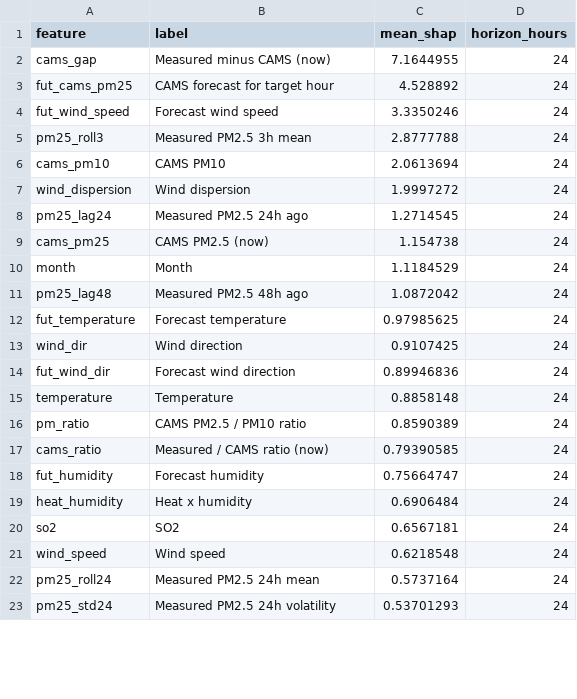
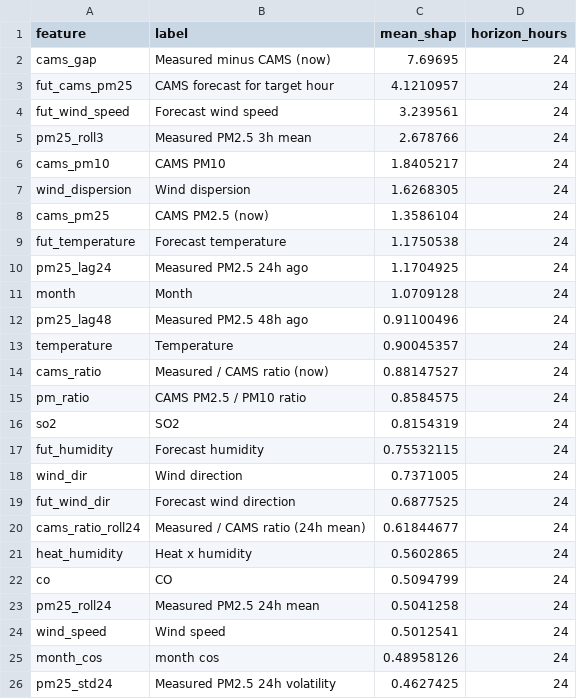
Before and after one commit to MufeedHaider/karachi-aqi-predictor, a CSV file: models/shap_importance.csv, drawn as a sheet; only a part is shown; the diff covers the shown part only.

```diff
--- a/models/shap_importance.csv
+++ b/models/shap_importance.csv
@@ -1,23 +1,26 @@
 feature,label,mean_shap,horizon_hours
-cams_gap,Measured minus CAMS (now),7.1644955,24
-fut_cams_pm25,CAMS forecast for target hour,4.528892,24
-fut_wind_speed,Forecast wind speed,3.3350246,24
-pm25_roll3,Measured PM2.5 3h mean,2.8777788,24
-cams_pm10,CAMS PM10,2.0613694,24
-wind_dispersion,Wind dispersion,1.9997272,24
-pm25_lag24,Measured PM2.5 24h ago,1.2714545,24
-cams_pm25,CAMS PM2.5 (now),1.154738,24
-month,Month,1.1184529,24
-pm25_lag48,Measured PM2.5 48h ago,1.0872042,24
-fut_temperature,Forecast temperature,0.97985625,24
-wind_dir,Wind direction,0.9107425,24
-fut_wind_dir,Forecast wind direction,0.89946836,24
-temperature,Temperature,0.8858148,24
-pm_ratio,CAMS PM2.5 / PM10 ratio,0.8590389,24
-cams_ratio,Measured / CAMS ratio (now),0.79390585,24
-fut_humidity,Forecast humidity,0.75664747,24
-heat_humidity,Heat x humidity,0.6906484,24
-so2,SO2,0.6567181,24
-wind_speed,Wind speed,0.6218548,24
-pm25_roll24,Measured PM2.5 24h mean,0.5737164,24
-pm25_std24,Measured PM2.5 24h volatility,0.53701293,24
+cams_gap,Measured minus CAMS (now),7.69695,24
+fut_cams_pm25,CAMS forecast for target hour,4.1210957,24
+fut_wind_speed,Forecast wind speed,3.239561,24
+pm25_roll3,Measured PM2.5 3h mean,2.678766,24
+cams_pm10,CAMS PM10,1.8405217,24
+wind_dispersion,Wind dispersion,1.6268305,24
+cams_pm25,CAMS PM2.5 (now),1.3586104,24
+fut_temperature,Forecast temperature,1.1750538,24
+pm25_lag24,Measured PM2.5 24h ago,1.1704925,24
+month,Month,1.0709128,24
+pm25_lag48,Measured PM2.5 48h ago,0.91100496,24
+temperature,Temperature,0.90045357,24
+cams_ratio,Measured / CAMS ratio (now),0.88147527,24
+pm_ratio,CAMS PM2.5 / PM10 ratio,0.8584575,24
+so2,SO2,0.8154319,24
+fut_humidity,Forecast humidity,0.75532115,24
+wind_dir,Wind direction,0.7371005,24
+fut_wind_dir,Forecast wind direction,0.6877525,24
+cams_ratio_roll24,Measured / CAMS ratio (24h mean),0.61844677,24
+heat_humidity,Heat x humidity,0.5602865,24
+co,CO,0.5094799,24
+pm25_roll24,Measured PM2.5 24h mean,0.5041258,24
+wind_speed,Wind speed,0.5012541,24
+month_cos,month cos,0.48958126,24
+pm25_std24,Measured PM2.5 24h volatility,0.4627425,24
```
Also changed, not shown: 10 added rows, 13 removed rows and 15 edited cells elsewhere in this file, data/forecast_72hr.csv, data/ground_history.csv, 11 other files.
